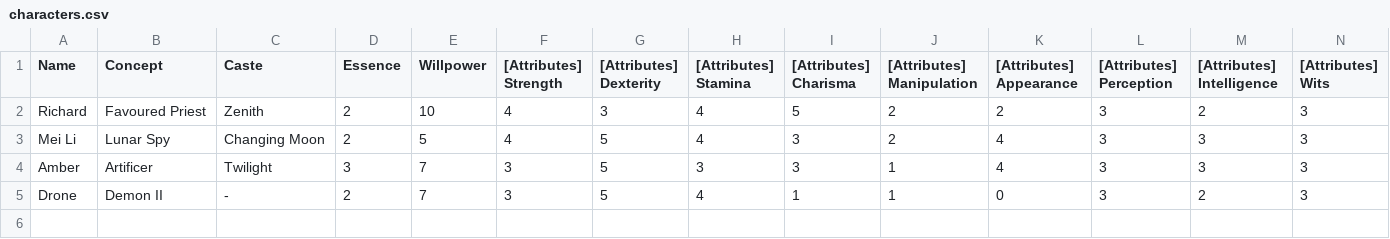
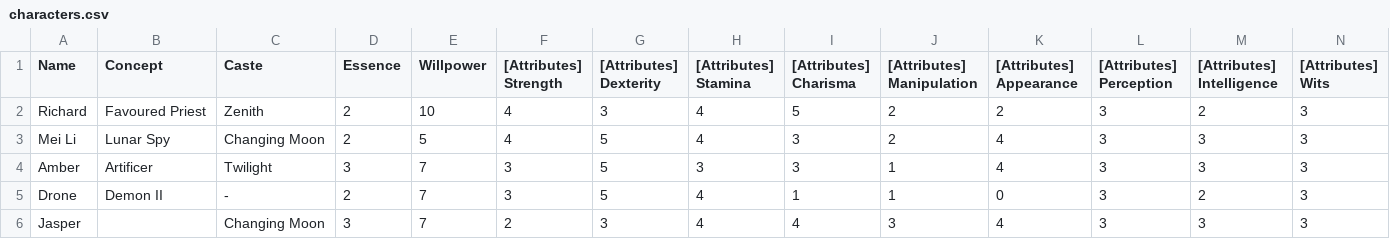
Before and after one commit to BlackCornerStone/card-generator, a CSV file: data/characters.csv, drawn as a sheet; only a part is shown; rows hold the shown columns only; the diff names each change by its address in the sheet, - before the commit and + after, or states it on an @@ line.

```diff
--- a/data/characters.csv
+++ b/data/characters.csv
+row 6: Jasper |  | Changing Moon | 3 | 7 | 2 | 3 | 4 | 4 | 3 | 4 | 3 | 3 | 3
```
Also changed, not shown: data/defences.csv, 8 other files.
